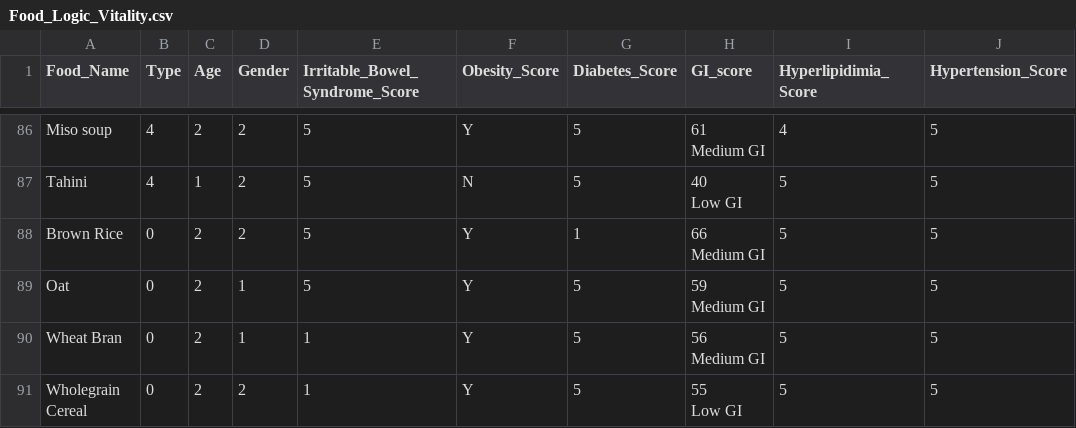
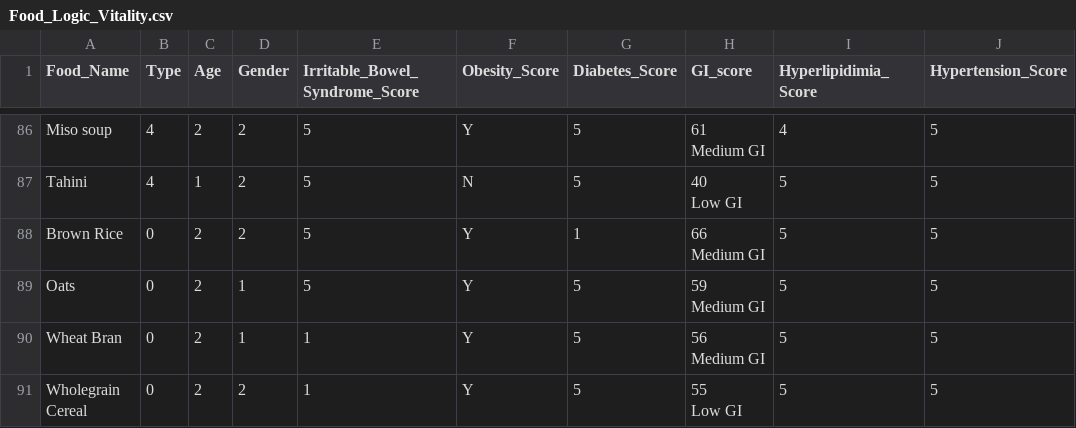
Before and after one commit to chantellyu/amilifoodloc, a CSV file: src/Food_Logic_Vitality.csv, drawn as a sheet; only a part is shown, gaps mark what is left out; the diff names each change by its address in the sheet, - before the commit and + after, or states it on an @@ line.

```diff
--- a/src/Food_Logic_Vitality.csv
+++ b/src/Food_Logic_Vitality.csv
-A89 (Food_Name): Oat
+A89 (Food_Name): Oats
```
Also changed, not shown: 11 other files.
